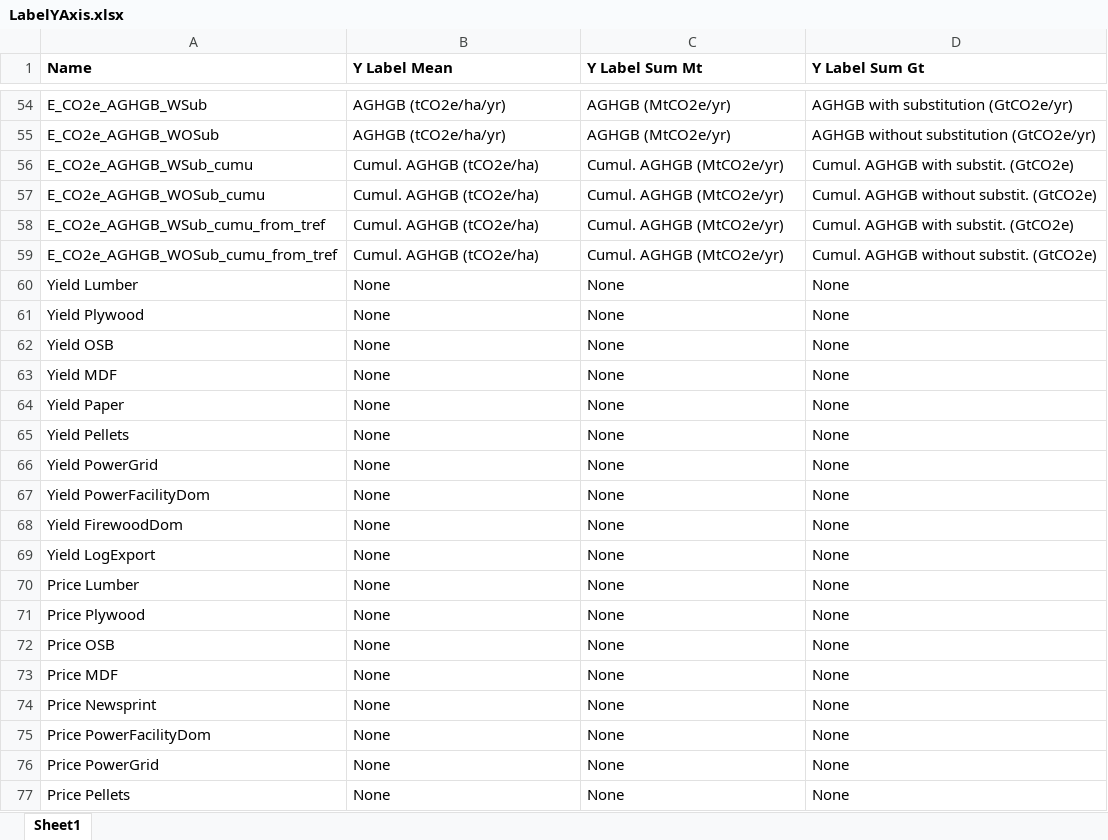
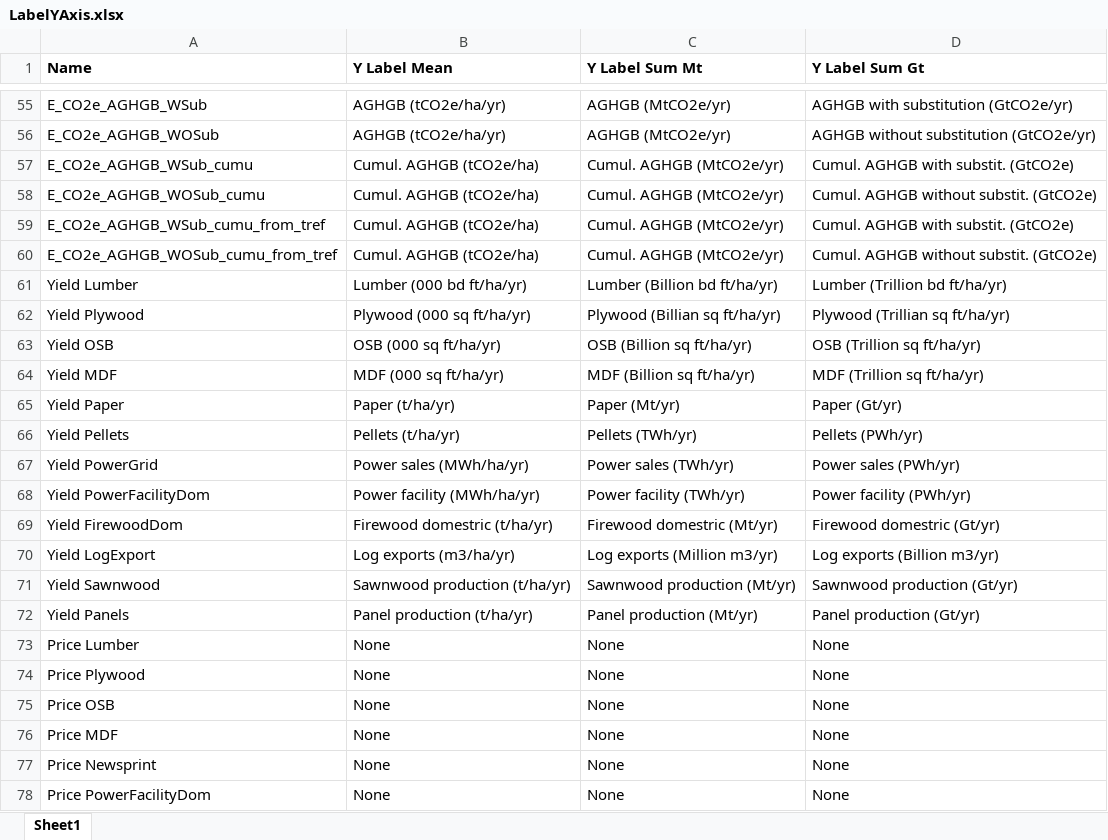
Before and after one commit to RobbieHember/fcgadgets, an Excel workbook: cbrunner/Parameters/LabelYAxis.xlsx, sheet Sheet1, drawn as a sheet; only a part is shown, gaps mark what is left out; the shorter side is filled out with more unchanged rows; values as stored, in another font and other column widths than the file's, no borders; addresses are those after the commit; the diff covers the shown part only; the diff names each change by its address in the sheet, - before the commit and + after, or states it on an @@ line.

```diff
--- a/cbrunner/Parameters/LabelYAxis.xlsx (sheet Sheet1)
+++ b/cbrunner/Parameters/LabelYAxis.xlsx (sheet Sheet1)
-B61 (Y Label Mean): None
+B61 (Y Label Mean): Lumber (000 bd ft/ha/yr)
-C61 (Y Label Sum Mt): None
+C61 (Y Label Sum Mt): Lumber (Billion bd ft/ha/yr)
-D61 (Y Label Sum Gt): None
+D61 (Y Label Sum Gt): Lumber (Trillion bd ft/ha/yr)
-B62 (Y Label Mean): None
+B62 (Y Label Mean): Plywood (000 sq ft/ha/yr)
-C62 (Y Label Sum Mt): None
+C62 (Y Label Sum Mt): Plywood (Billian sq ft/ha/yr)
-D62 (Y Label Sum Gt): None
+D62 (Y Label Sum Gt): Plywood (Trillian sq ft/ha/yr)
-B63 (Y Label Mean): None
+B63 (Y Label Mean): OSB (000 sq ft/ha/yr)
-C63 (Y Label Sum Mt): None
+C63 (Y Label Sum Mt): OSB (Billion sq ft/ha/yr)
-D63 (Y Label Sum Gt): None
+D63 (Y Label Sum Gt): OSB (Trillion sq ft/ha/yr)
-B64 (Y Label Mean): None
+B64 (Y Label Mean): MDF (000 sq ft/ha/yr)
-C64 (Y Label Sum Mt): None
+C64 (Y Label Sum Mt): MDF (Billion sq ft/ha/yr)
-D64 (Y Label Sum Gt): None
+D64 (Y Label Sum Gt): MDF (Trillion sq ft/ha/yr)
-B65 (Y Label Mean): None
+B65 (Y Label Mean): Paper (t/ha/yr)
-C65 (Y Label Sum Mt): None
+C65 (Y Label Sum Mt): Paper (Mt/yr)
-D65 (Y Label Sum Gt): None
+D65 (Y Label Sum Gt): Paper (Gt/yr)
-B66 (Y Label Mean): None
+B66 (Y Label Mean): Pellets (t/ha/yr)
-C66 (Y Label Sum Mt): None
+C66 (Y Label Sum Mt): Pellets (TWh/yr)
-D66 (Y Label Sum Gt): None
+D66 (Y Label Sum Gt): Pellets (PWh/yr)
-B67 (Y Label Mean): None
+B67 (Y Label Mean): Power sales (MWh/ha/yr)
-C67 (Y Label Sum Mt): None
+C67 (Y Label Sum Mt): Power sales (TWh/yr)
-D67 (Y Label Sum Gt): None
+D67 (Y Label Sum Gt): Power sales (PWh/yr)
-B68 (Y Label Mean): None
+B68 (Y Label Mean): Power facility (MWh/ha/yr)
-C68 (Y Label Sum Mt): None
+C68 (Y Label Sum Mt): Power facility (TWh/yr)
-D68 (Y Label Sum Gt): None
+D68 (Y Label Sum Gt): Power facility (PWh/yr)
-B69 (Y Label Mean): None
+B69 (Y Label Mean): Firewood domestric (t/ha/yr)
-C69 (Y Label Sum Mt): None
+C69 (Y Label Sum Mt): Firewood domestric (Mt/yr)
-D69 (Y Label Sum Gt): None
+D69 (Y Label Sum Gt): Firewood domestric (Gt/yr)
-B70 (Y Label Mean): None
+B70 (Y Label Mean): Log exports (m3/ha/yr)
-C70 (Y Label Sum Mt): None
+C70 (Y Label Sum Mt): Log exports (Million m3/yr)
-D70 (Y Label Sum Gt): None
+D70 (Y Label Sum Gt): Log exports (Billion m3/yr)
+row 71: Yield Sawnwood | Sawnwood production (t/ha/yr) | Sawnwood production (Mt/yr) | Sawnwood production (Gt/yr)
+row 72: Yield Panels | Panel production (t/ha/yr) | Panel production (Mt/yr) | Panel production (Gt/yr)
```
Also changed, not shown: 3 added rows, 2 removed rows and 24 edited cells elsewhere in this sheet, cbrunner/Parameters/Industrial_Product_Prices_BC.xlsx, cbrunner/Parameters/Parameters_Disturbances.xlsx, 31 other files.
